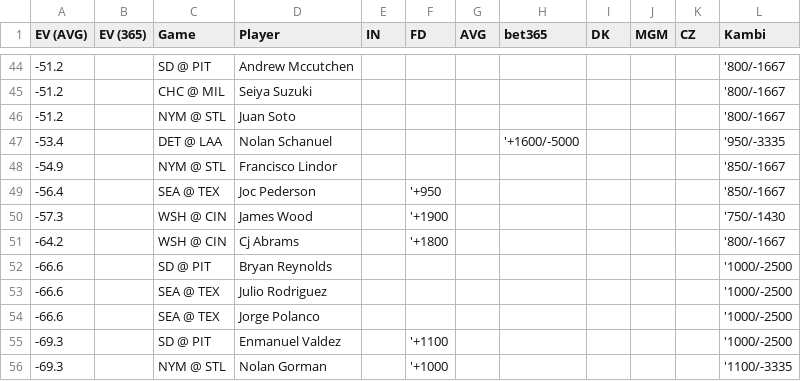
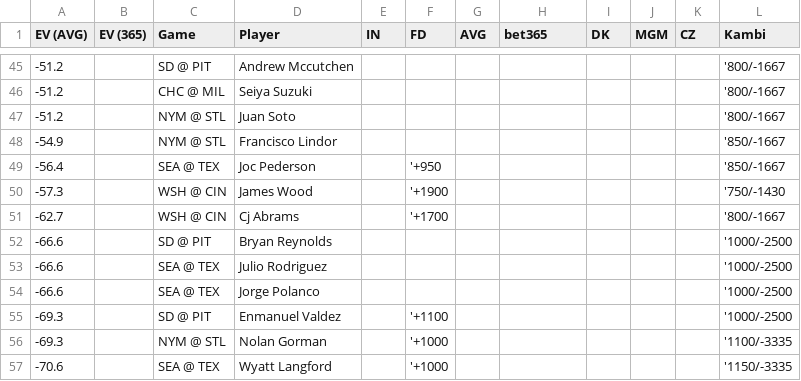
Before and after one commit to zhecht/lines, a CSV file: static/dingers/ev.csv, drawn as a sheet; only a part is shown, gaps mark what is left out; the shorter side is filled out with more unchanged rows; the diff covers the shown part only.

```diff
--- a/static/dingers/ev.csv
+++ b/static/dingers/ev.csv
@@ -46,3 +47,2 @@ EV (AVG)	EV (365)	Game	Player	IN	FD	AVG	bet365	DK	MGM	CZ	Kambi
 -51.2		NYM @ STL	Juan Soto								'800/-1667
--53.4		DET @ LAA	Nolan Schanuel				'+1600/-5000				'950/-3335
 -54.9		NYM @ STL	Francisco Lindor								'850/-1667
@@ -50,3 +50,3 @@ EV (AVG)	EV (365)	Game	Player	IN	FD	AVG	bet365	DK	MGM	CZ	Kambi
 -57.3		WSH @ CIN	James Wood		'+1900						'750/-1430
--64.2		WSH @ CIN	Cj Abrams		'+1800						'800/-1667
+-62.7		WSH @ CIN	Cj Abrams		'+1700						'800/-1667
 -66.6		SD @ PIT	Bryan Reynolds								'1000/-2500
```
Also changed, not shown: 12 added rows, 11 removed rows and 4 edited cells elsewhere in this file, 7 other files.
